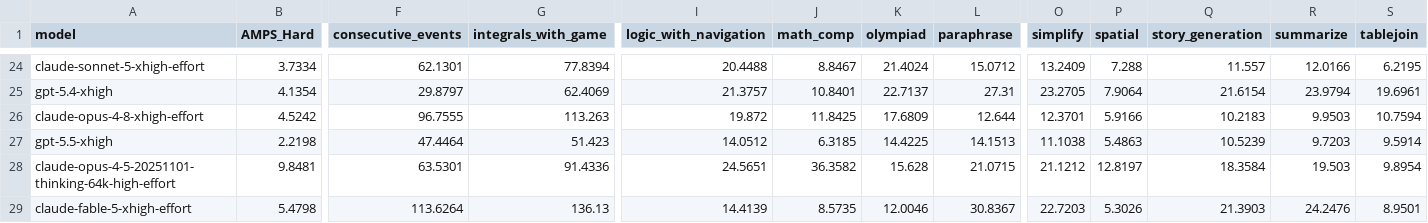
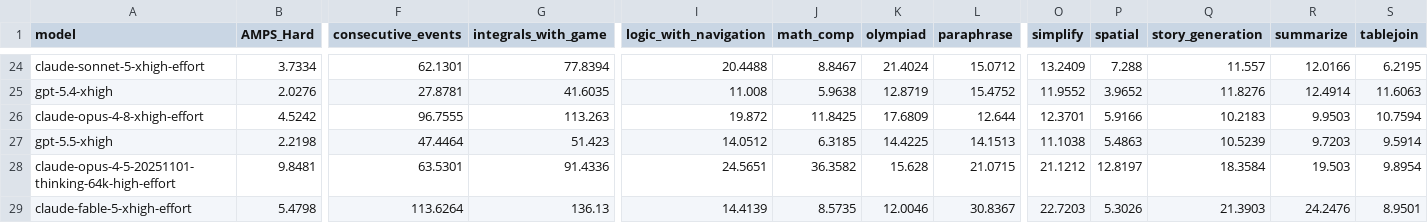
Before and after one commit to LiveBench/new-livebench, a CSV file: public/cost_2026_06_25.csv, drawn as a sheet; only a part is shown, gaps mark what is left out; the diff covers the shown part only; the diff names each change by its address in the sheet, - before the commit and + after, or states it on an @@ line.

```diff
--- a/public/cost_2026_06_25.csv
+++ b/public/cost_2026_06_25.csv
-B25 (AMPS_Hard): 4.1354
+B25 (AMPS_Hard): 2.0276
-F25 (consecutive_events): 29.8797
+F25 (consecutive_events): 27.8781
-G25 (integrals_with_game): 62.4069
+G25 (integrals_with_game): 41.6035
-I25 (logic_with_navigation): 21.3757
+I25 (logic_with_navigation): 11.008
-J25 (math_comp): 10.8401
+J25 (math_comp): 5.9638
-K25 (olympiad): 22.7137
+K25 (olympiad): 12.8719
-L25 (paraphrase): 27.31
+L25 (paraphrase): 15.4752
-O25 (simplify): 23.2705
+O25 (simplify): 11.9552
-P25 (spatial): 7.9064
+P25 (spatial): 3.9652
-Q25 (story_generation): 21.6154
+Q25 (story_generation): 11.8276
-R25 (summarize): 23.9794
+R25 (summarize): 12.4914
-S25 (tablejoin): 19.6961
+S25 (tablejoin): 11.6063
```
Also changed, not shown: 57 edited cells elsewhere in this file, 1 other file.
